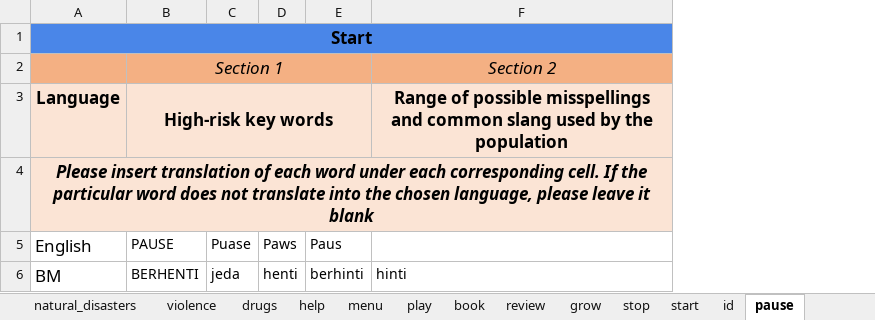
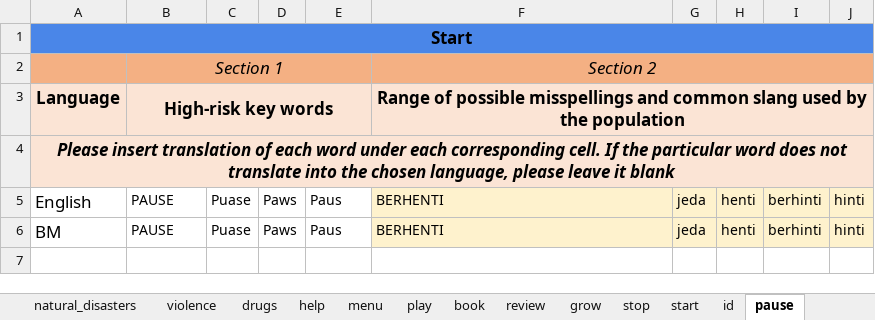
Before and after one commit to ParentingForLifelongHealth/parenttext-malaysia, an Excel workbook: excel_files/safeguarding malaysia.xlsx, sheet pause, drawn as a sheet; values as stored, in another font and other column widths than the file's, no borders; charts and pictures not drawn; the diff names each change by its address in the sheet, - before the commit and + after, or states it on an @@ line.

```diff
--- a/excel_files/safeguarding malaysia.xlsx (sheet pause)
+++ b/excel_files/safeguarding malaysia.xlsx (sheet pause)
+column G, rows 5-6: jeda | jeda
+column H, rows 5-6: henti | henti
+column I, rows 5-6: berhinti | berhinti
+column J, rows 5-6: hinti | hinti
+F2:J2 merged
+F3:J3 merged
-F5: (empty)
+F5: BERHENTI
-F5:F6 fill: none
+F5:F6 fill: #FEF2CD
-B6: BERHENTI
+B6: PAUSE
-C6: jeda
+C6: Puase
-D6: henti
+D6: Paws
-E6: berhinti
+E6: Paus
-F6: hinti
+F6: BERHENTI
```
Also changed, not shown: sheet grow, sheet start, sheet help, sheet menu, sheet play, sheet stop, 2 more sheets, charts or pictures, 1 other file.
